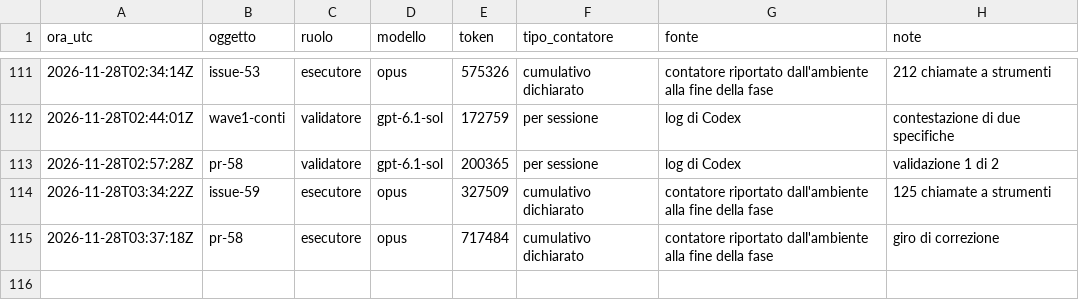
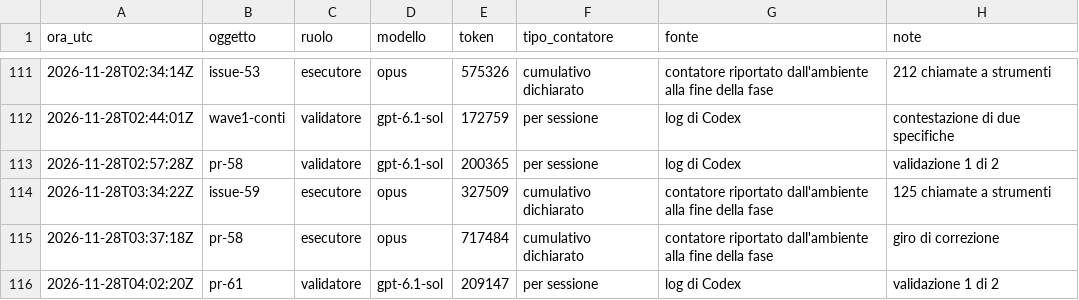
Before and after one commit to ltoscano/men-b-carddemo-java, a CSV file: paper/data/costi.csv, drawn as a sheet; only a part is shown, gaps mark what is left out.

```diff
--- a/paper/data/costi.csv
+++ b/paper/data/costi.csv
@@ -115 +115,2 @@ ora_utc,oggetto,ruolo,modello,token,tipo_contatore,fonte,note
 2026-11-28T03:37:18Z,pr-58,esecutore,opus,717484,cumulativo dichiarato,contatore riportato dall'ambiente alla fine della fase,giro di correzione
+2026-11-28T04:02:20Z,pr-61,validatore,gpt-6.1-sol,209147,per sessione,log di Codex,validazione 1 di 2
```
Also changed, not shown: paper/data/eventi.csv, 4 other files.
